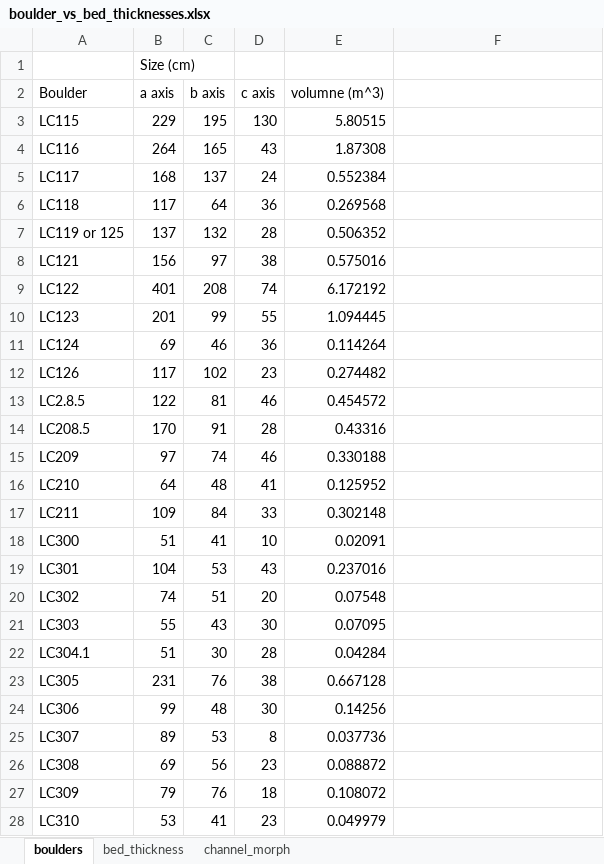
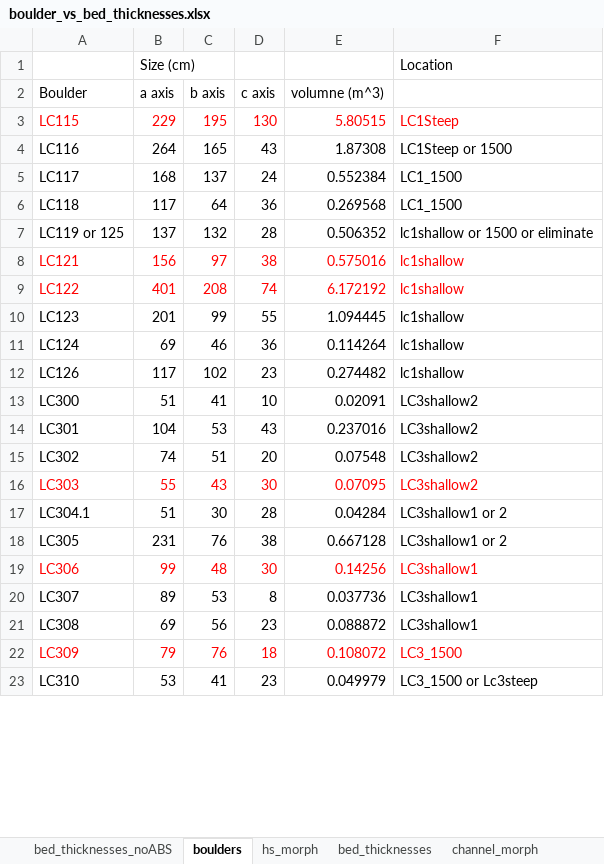
Before and after one commit to y05emite-sam/hillslope-project, an Excel workbook: data/boulder_vs_bed_thicknesses.xlsx, sheet boulders, drawn as a sheet; only a part is shown; values as stored, in another font and other column widths than the file's, no borders; removed rows and columns are numbered as before the commit, all else as after; the diff covers the shown part only; the diff names each change by its address in the sheet, - before the commit and + after, or states it on an @@ line.

Commit message:
updates to boulder shape vs bed thickness

```diff
--- a/data/boulder_vs_bed_thicknesses.xlsx (sheet boulders)
+++ b/data/boulder_vs_bed_thicknesses.xlsx (sheet boulders)
-sheet tab: bed_thickness
+sheet tab: hs_morph
+sheet tab: bed_thicknesses_noABS
+sheet tab: bed_thicknesses
-F1: (empty)
+F1: Location
-A3:E3 text colour: black
+A3:E3 text colour: #FF0000
-F3: (empty)
+F3: LC1Steep
-F4: (empty)
+F4: LC1Steep or 1500
-F5:F6: (empty)
+F5:F6: LC1_1500
-F7: (empty)
+F7: lc1shallow or 1500 or eliminate
-A8:E9 text colour: black
+A8:E9 text colour: #FF0000
-F8:F12: (empty)
+F8:F12: lc1shallow
-row 13: LC2.8.5 | 122 | 81 | 46 | 0.454572
-row 14: LC208.5 | 170 | 91 | 28 | 0.43316
-row 15: LC209 | 97 | 74 | 46 | 0.330188
-row 16: LC210 | 64 | 48 | 41 | 0.125952
-row 17: LC211 | 109 | 84 | 33 | 0.302148
-F13:F16: (empty)
+F13:F16: LC3shallow2
-A16:E16 text colour: black
+A16:E16 text colour: #FF0000
-F17:F18: (empty)
+F17:F18: LC3shallow1 or 2
-A19:E19 text colour: black
+A19:E19 text colour: #FF0000
-F19:F21: (empty)
+F19:F21: LC3shallow1
-A22:E22 text colour: black
+A22:E22 text colour: #FF0000
-F22: (empty)
+F22: LC3_1500
-F23: (empty)
+F23: LC3_1500 or Lc3steep
```
Also changed, not shown: 1 removed row and 7 edited cells elsewhere in this sheet, charts or pictures.
